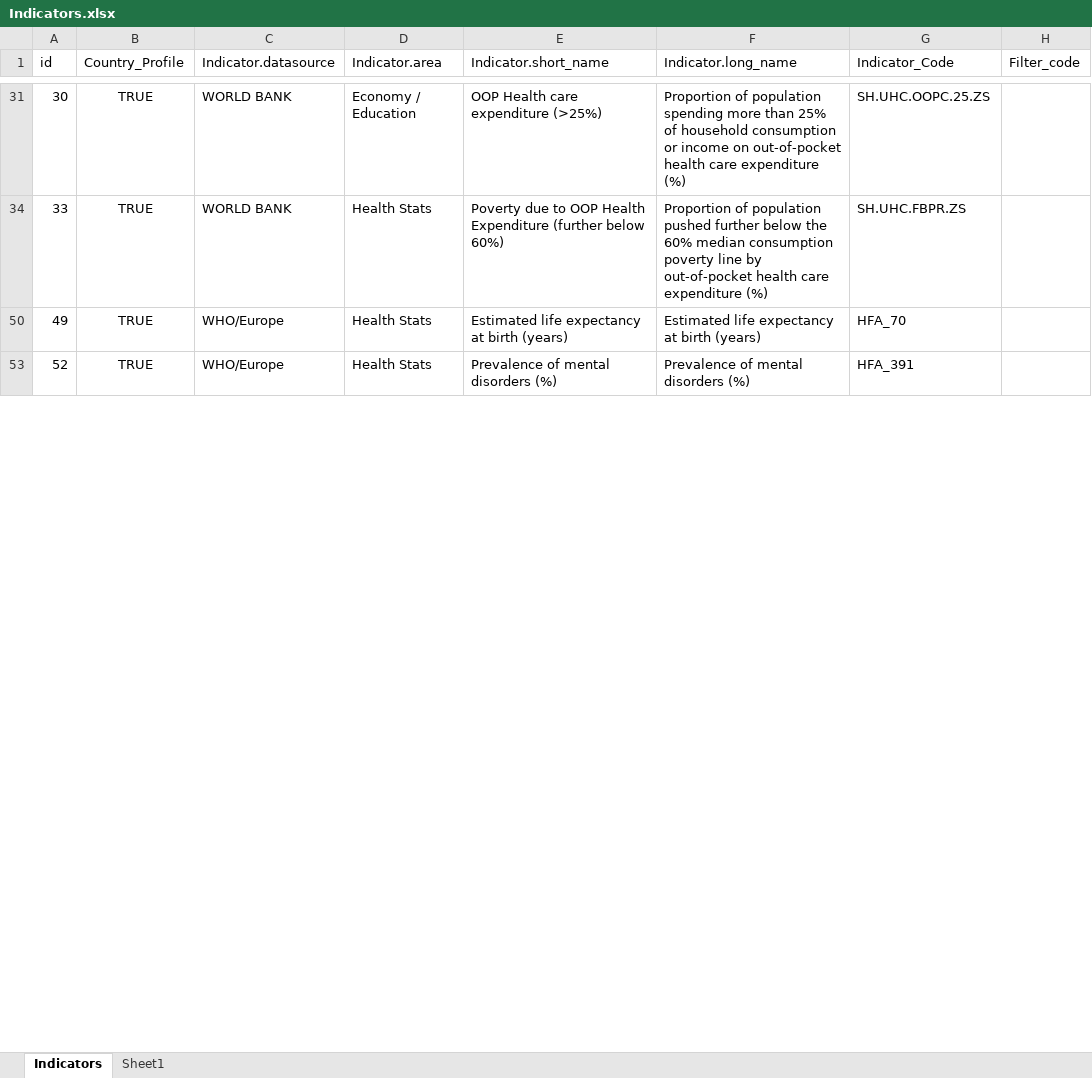
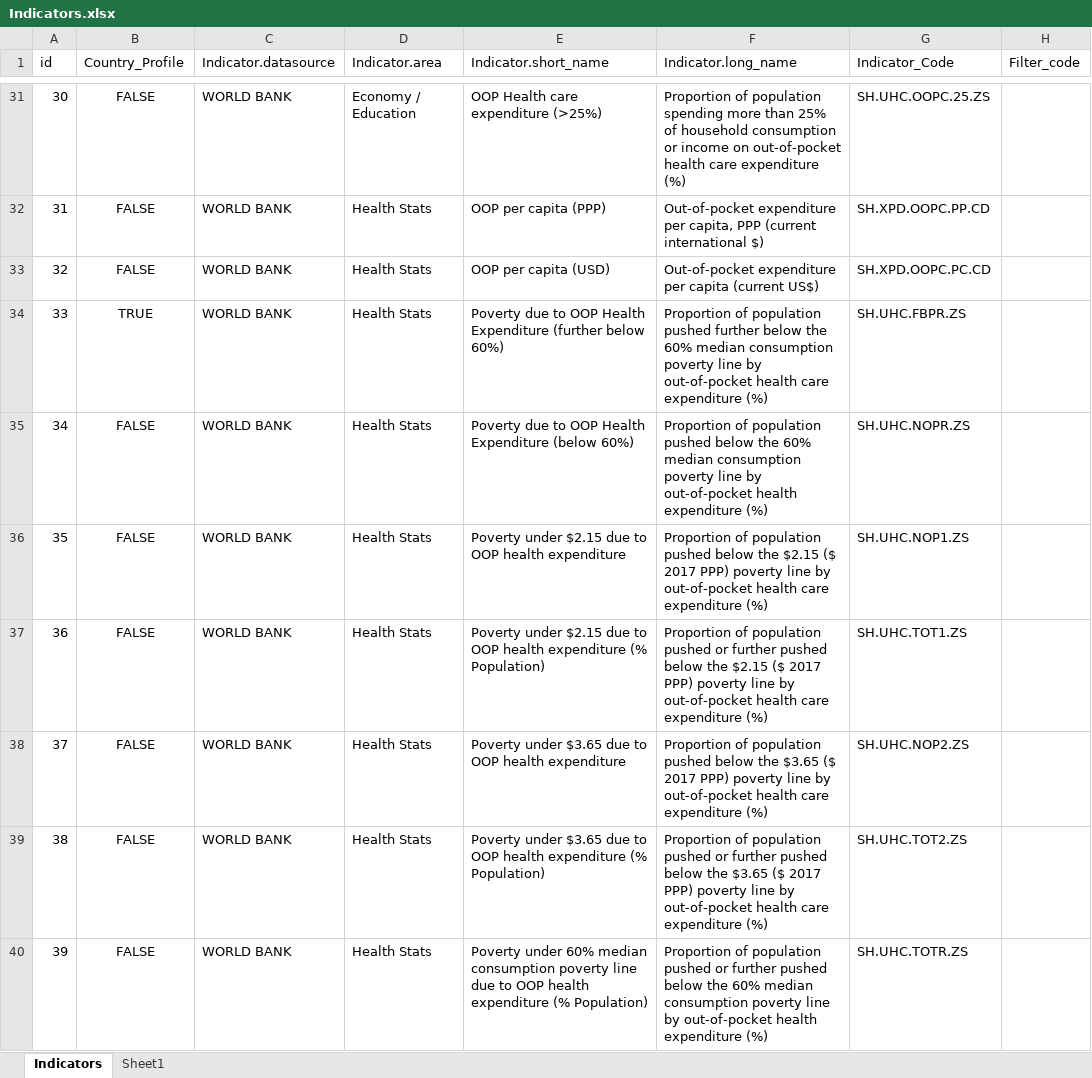
Before and after one commit to bertolaa/wellbeing_indicators, an Excel workbook: data/Indicators.xlsx, sheet Indicators, drawn as a sheet; only a part is shown, gaps mark what is left out; the shorter side is filled out with more unchanged rows; values as stored, in another font and other column widths than the file's, no borders; conditional formats not drawn; the diff covers the shown part only; the diff names each change by its address in the sheet, - before the commit and + after, or states it on an @@ line.

```diff
--- a/data/Indicators.xlsx (sheet Indicators)
+++ b/data/Indicators.xlsx (sheet Indicators)
-B31 (Country_Profile): TRUE
+B31 (Country_Profile): FALSE
@@ row 32 unhidden: 31 | FALSE | WORLD BANK | Health Stats | OOP per capita (PPP) | Out-of-pocket expenditure per capita, PPP (current international $) | SH.XPD.OOPC.PP.CD @@
@@ row 33 unhidden: 32 | FALSE | WORLD BANK | Health Stats | OOP per capita (USD) | Out-of-pocket expenditure per capita (current US$) | SH.XPD.OOPC.PC.CD @@
@@ row 35 unhidden: 34 | FALSE | WORLD BANK | Health Stats | Poverty due to OOP Health Expenditure (below 60%) | Proportion of population pushed below the 60% median consumption poverty line by out-of-pocket health expenditure (%) | SH.UHC.NOPR.ZS @@
@@ row 36 unhidden: 35 | FALSE | WORLD BANK | Health Stats | Poverty under $2.15 due to OOP health expenditure | Proportion of population pushed below the $2.15 ($ 2017 PPP) poverty line by out-of-pocket health care expenditure (%) | SH.UHC.NOP1.ZS @@
@@ row 37 unhidden: 36 | FALSE | WORLD BANK | Health Stats | Poverty under $2.15 due to OOP health expenditure (% Population) | Proportion of population pushed or further pushed below the $2.15 ($ 2017 PPP) poverty line by out-of-pocket health care expenditure (%) | SH.UHC.TOT1.ZS @@
@@ row 38 unhidden: 37 | FALSE | WORLD BANK | Health Stats | Poverty under $3.65 due to OOP health expenditure | Proportion of population pushed below the $3.65 ($ 2017 PPP) poverty line by out-of-pocket health care expenditure (%) | SH.UHC.NOP2.ZS @@
@@ row 39 unhidden: 38 | FALSE | WORLD BANK | Health Stats | Poverty under $3.65 due to OOP health expenditure (% Population) | Proportion of population pushed or further pushed below the $3.65 ($ 2017 PPP) poverty line by out-of-pocket health care expenditure (%) | SH.UHC.TOT2.ZS @@
@@ row 40 unhidden: 39 | FALSE | WORLD BANK | Health Stats | Poverty under 60% median consumption poverty line due to OOP health expenditure (% Population) | Proportion of population pushed or further pushed below the 60% median consumption poverty line by out-of-pocket health expenditure (%) | SH.UHC.TOTR.ZS @@
```
Also changed, not shown: 1 added row and 156 hidden or unhidden rows elsewhere in this sheet.
